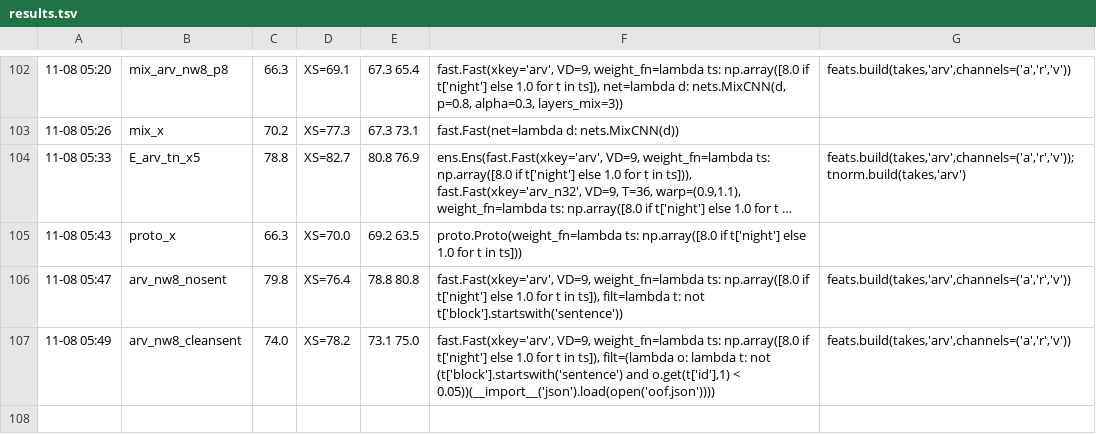
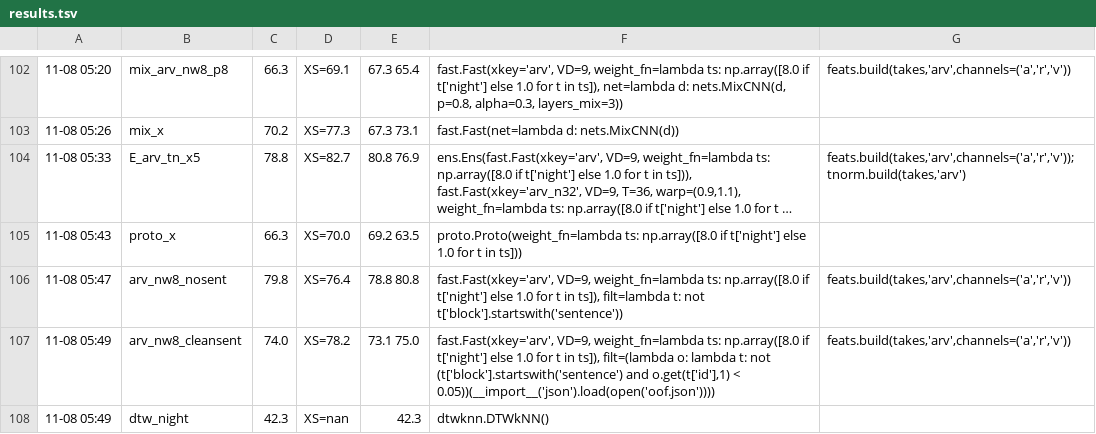
Before and after one commit to konradtabay/LouVoice, a TSV file: scripts/nn/lab/results.tsv, drawn as a sheet; only a part is shown, gaps mark what is left out; long unchanged cells end in …; the diff names each change by its address in the sheet, - before the commit and + after, or states it on an @@ line.

```diff
--- a/scripts/nn/lab/results.tsv
+++ b/scripts/nn/lab/results.tsv
+row 108: 11-08 05:49 | dtw_night | 42.3 | XS=nan | 42.3 | dtwknn.DTWkNN()
```
Also changed, not shown: 4 other files.
